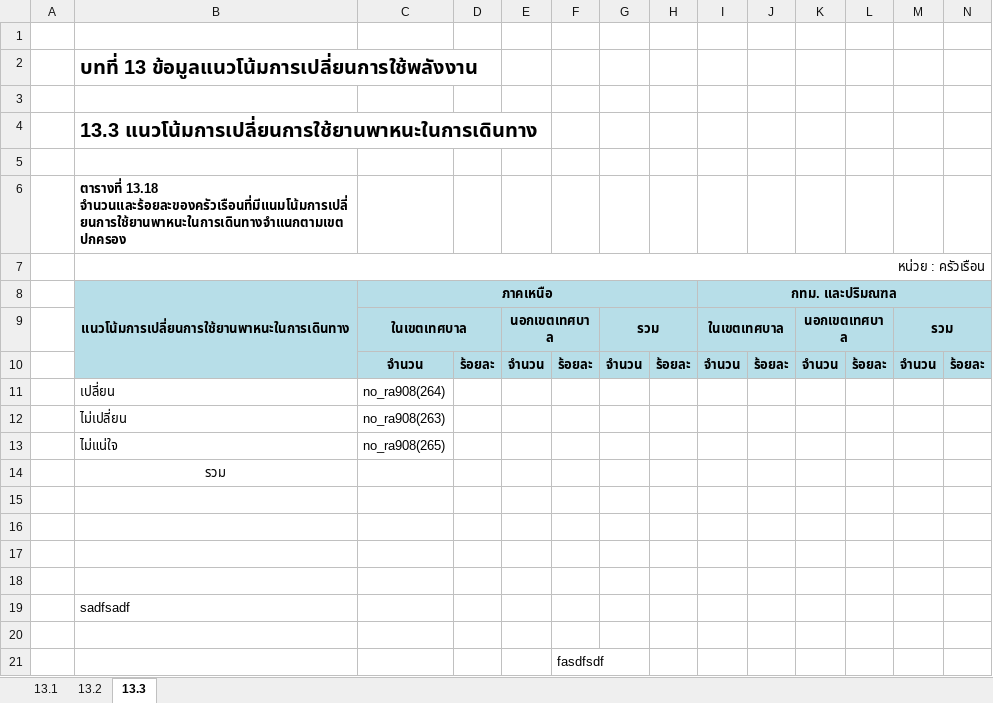
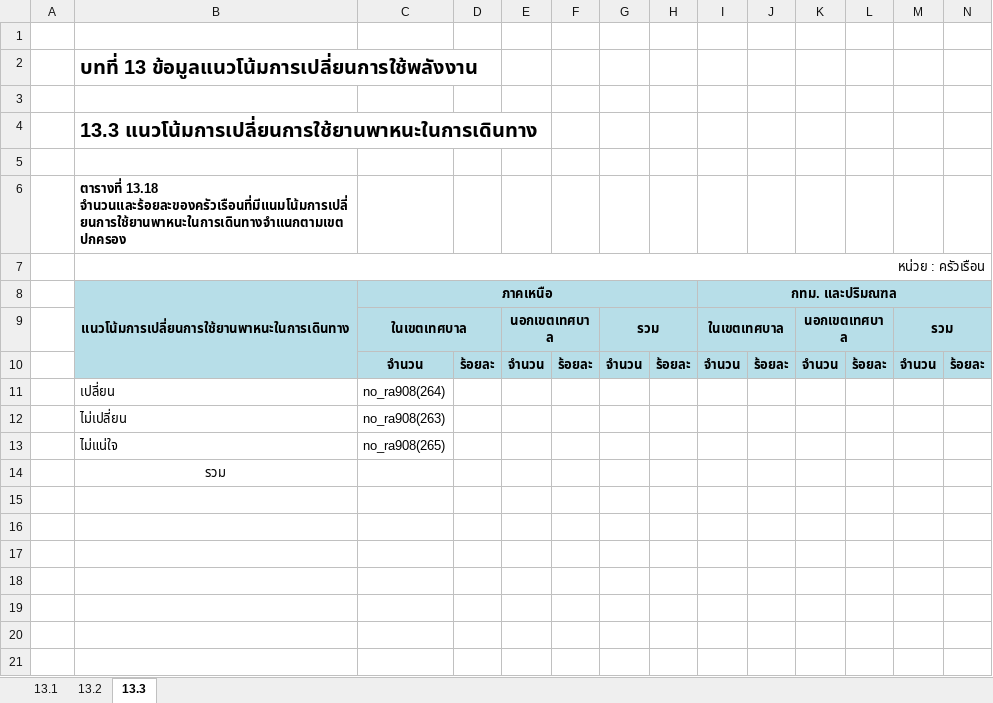
Before and after one commit to siwaphol/survey, an Excel workbook: storage/excel/summary13.xlsx, sheet 13.3, drawn as a sheet; only a part is shown; values as stored, in another font and other column widths than the file's, no borders; rows hold the shown columns only; the diff names each change by its address in the sheet, - before the commit and + after, or states it on an @@ line.

```diff
--- a/storage/excel/summary13.xlsx (sheet 13.3)
+++ b/storage/excel/summary13.xlsx (sheet 13.3)
-row 16: (empty)
-row 17: (empty)
-row 18: (empty)
-row 19:  | sadfsadf
-row 20: (empty)
-row 21:  |  |  |  |  | fasdfsdf
```
Also changed, not shown: storage/excel/sum131.xlsx, 9 other files.
